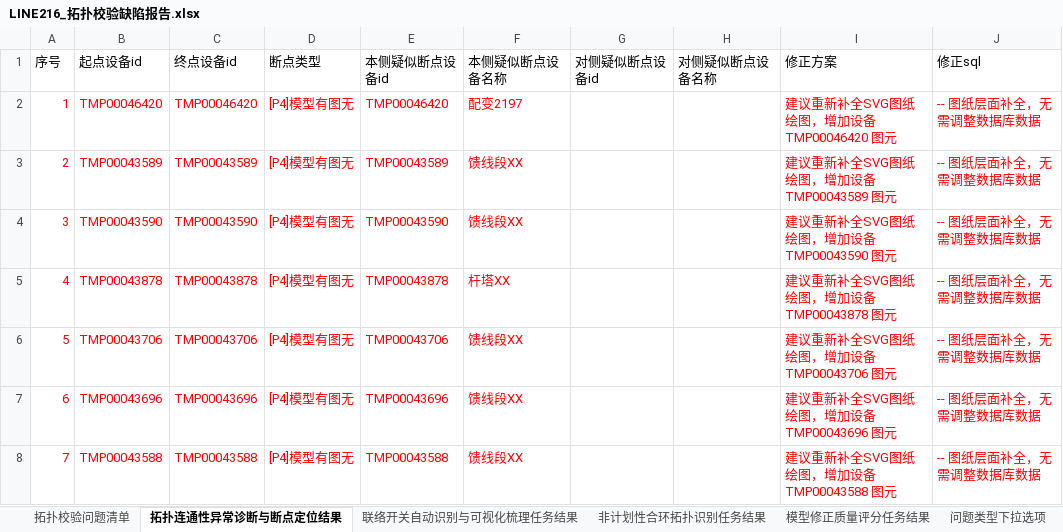
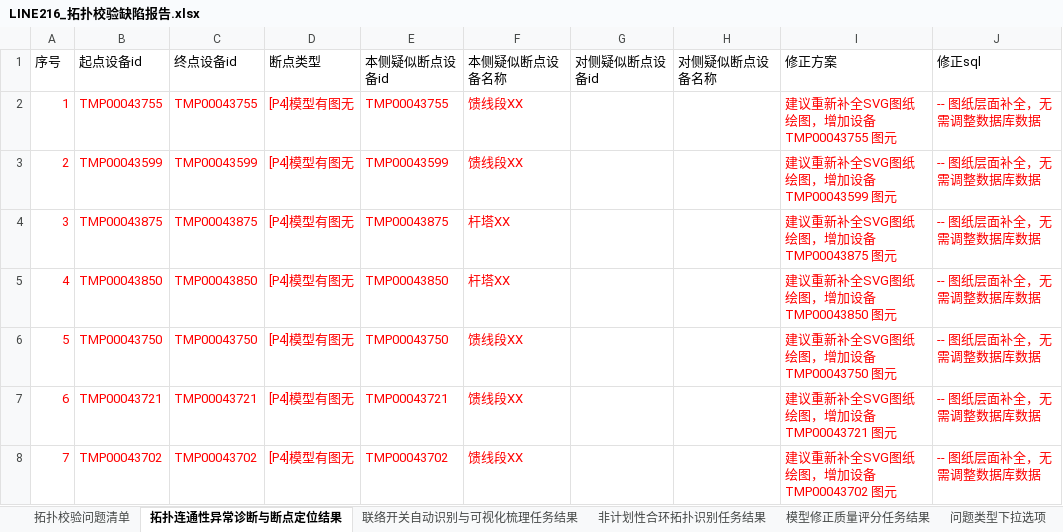
Before and after one commit to Viria-ui/power_topology_verify, an Excel workbook: output/LINE216_拓扑校验缺陷报告.xlsx, sheet 拓扑连通性异常诊断与断点定位结果, drawn as a sheet; only a part is shown; values as stored, in another font and other column widths than the file's, no borders; the diff covers the shown part only; the diff names each change by its address in the sheet, - before the commit and + after, or states it on an @@ line.

```diff
--- a/output/LINE216_拓扑校验缺陷报告.xlsx (sheet 拓扑连通性异常诊断与断点定位结果)
+++ b/output/LINE216_拓扑校验缺陷报告.xlsx (sheet 拓扑连通性异常诊断与断点定位结果)
-B2 (起点设备id): TMP00046420
+B2 (起点设备id): TMP00043755
-C2 (终点设备id): TMP00046420
+C2 (终点设备id): TMP00043755
-E2 (本侧疑似断点设备id): TMP00046420
+E2 (本侧疑似断点设备id): TMP00043755
-F2 (本侧疑似断点设备名称): 配变2197
+F2 (本侧疑似断点设备名称): 馈线段XX
-I2 (修正方案): 建议重新补全SVG图纸绘图，增加设备 TMP00046420 图元
+I2 (修正方案): 建议重新补全SVG图纸绘图，增加设备 TMP00043755 图元
-B3 (起点设备id): TMP00043589
+B3 (起点设备id): TMP00043599
-C3 (终点设备id): TMP00043589
+C3 (终点设备id): TMP00043599
-E3 (本侧疑似断点设备id): TMP00043589
+E3 (本侧疑似断点设备id): TMP00043599
-I3 (修正方案): 建议重新补全SVG图纸绘图，增加设备 TMP00043589 图元
+I3 (修正方案): 建议重新补全SVG图纸绘图，增加设备 TMP00043599 图元
-B4 (起点设备id): TMP00043590
+B4 (起点设备id): TMP00043875
-C4 (终点设备id): TMP00043590
+C4 (终点设备id): TMP00043875
-E4 (本侧疑似断点设备id): TMP00043590
+E4 (本侧疑似断点设备id): TMP00043875
-F4 (本侧疑似断点设备名称): 馈线段XX
+F4 (本侧疑似断点设备名称): 杆塔XX
-I4 (修正方案): 建议重新补全SVG图纸绘图，增加设备 TMP00043590 图元
+I4 (修正方案): 建议重新补全SVG图纸绘图，增加设备 TMP00043875 图元
-B5 (起点设备id): TMP00043878
+B5 (起点设备id): TMP00043850
-C5 (终点设备id): TMP00043878
+C5 (终点设备id): TMP00043850
-E5 (本侧疑似断点设备id): TMP00043878
+E5 (本侧疑似断点设备id): TMP00043850
-I5 (修正方案): 建议重新补全SVG图纸绘图，增加设备 TMP00043878 图元
+I5 (修正方案): 建议重新补全SVG图纸绘图，增加设备 TMP00043850 图元
-B6 (起点设备id): TMP00043706
+B6 (起点设备id): TMP00043750
-C6 (终点设备id): TMP00043706
+C6 (终点设备id): TMP00043750
-E6 (本侧疑似断点设备id): TMP00043706
+E6 (本侧疑似断点设备id): TMP00043750
-I6 (修正方案): 建议重新补全SVG图纸绘图，增加设备 TMP00043706 图元
+I6 (修正方案): 建议重新补全SVG图纸绘图，增加设备 TMP00043750 图元
-B7 (起点设备id): TMP00043696
+B7 (起点设备id): TMP00043721
-C7 (终点设备id): TMP00043696
+C7 (终点设备id): TMP00043721
-E7 (本侧疑似断点设备id): TMP00043696
+E7 (本侧疑似断点设备id): TMP00043721
-I7 (修正方案): 建议重新补全SVG图纸绘图，增加设备 TMP00043696 图元
+I7 (修正方案): 建议重新补全SVG图纸绘图，增加设备 TMP00043721 图元
-B8 (起点设备id): TMP00043588
+B8 (起点设备id): TMP00043702
-C8 (终点设备id): TMP00043588
+C8 (终点设备id): TMP00043702
-E8 (本侧疑似断点设备id): TMP00043588
+E8 (本侧疑似断点设备id): TMP00043702
-I8 (修正方案): 建议重新补全SVG图纸绘图，增加设备 TMP00043588 图元
+I8 (修正方案): 建议重新补全SVG图纸绘图，增加设备 TMP00043702 图元
```
Also changed, not shown: 921 edited cells elsewhere in this sheet, sheet 拓扑校验问题清单, sheet 非计划性合环拓扑识别任务结果, sheet 模型修正质量评分任务结果, output/LINE215_拓扑校验缺陷报告.xlsx, 25 other files.
